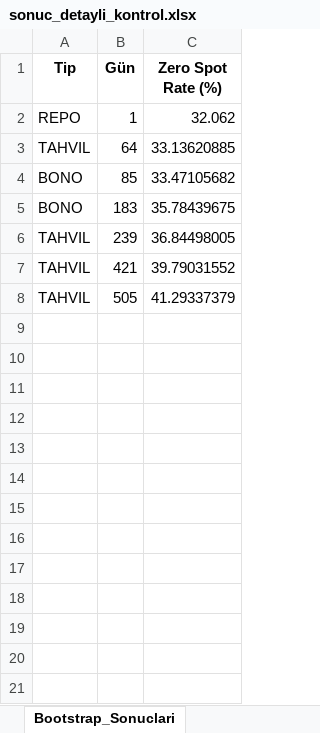
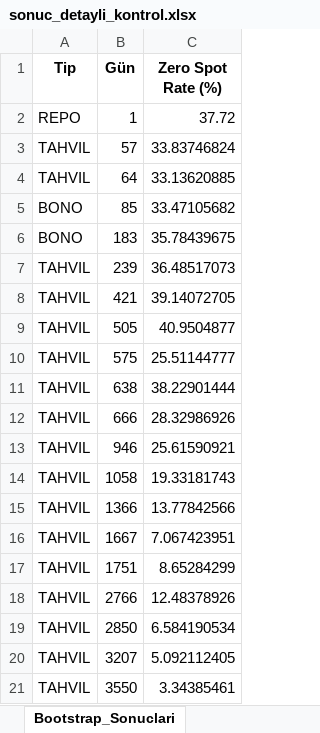
Before and after one commit to GurselKona/spotrates, an Excel workbook: sonuc_detayli_kontrol.xlsx, sheet Bootstrap_Sonuclari, drawn as a sheet; values as stored, in another font and other column widths than the file's, no borders; addresses are those after the commit; the diff names each change by its address in the sheet, - before the commit and + after, or states it on an @@ line.

```diff
--- a/sonuc_detayli_kontrol.xlsx (sheet Bootstrap_Sonuclari)
+++ b/sonuc_detayli_kontrol.xlsx (sheet Bootstrap_Sonuclari)
-C2 (Zero Spot Rate (%)): 32.062
+C2 (Zero Spot Rate (%)): 37.72
+row 3: TAHVIL | 57 | 33.83746824
-C7 (Zero Spot Rate (%)): 36.84498005
+C7 (Zero Spot Rate (%)): 36.48517073
-C8 (Zero Spot Rate (%)): 39.79031552
+C8 (Zero Spot Rate (%)): 39.14072705
-C9 (Zero Spot Rate (%)): 41.29337379
+C9 (Zero Spot Rate (%)): 40.9504877
+row 10: TAHVIL | 575 | 25.51144777
+row 11: TAHVIL | 638 | 38.22901444
+row 12: TAHVIL | 666 | 28.32986926
+row 13: TAHVIL | 946 | 25.61590921
+row 14: TAHVIL | 1058 | 19.33181743
+row 15: TAHVIL | 1366 | 13.77842566
+row 16: TAHVIL | 1667 | 7.067423951
+row 17: TAHVIL | 1751 | 8.65284299
+row 18: TAHVIL | 2766 | 12.48378926
+row 19: TAHVIL | 2850 | 6.584190534
+row 20: TAHVIL | 3207 | 5.092112405
+row 21: TAHVIL | 3550 | 3.34385461
```
Also changed, not shown: sheet Detayli_Nakit_Akis_Kontrol, sheet Model_Tahminleri, tbp_bulten.xlsx, 3 other files.
